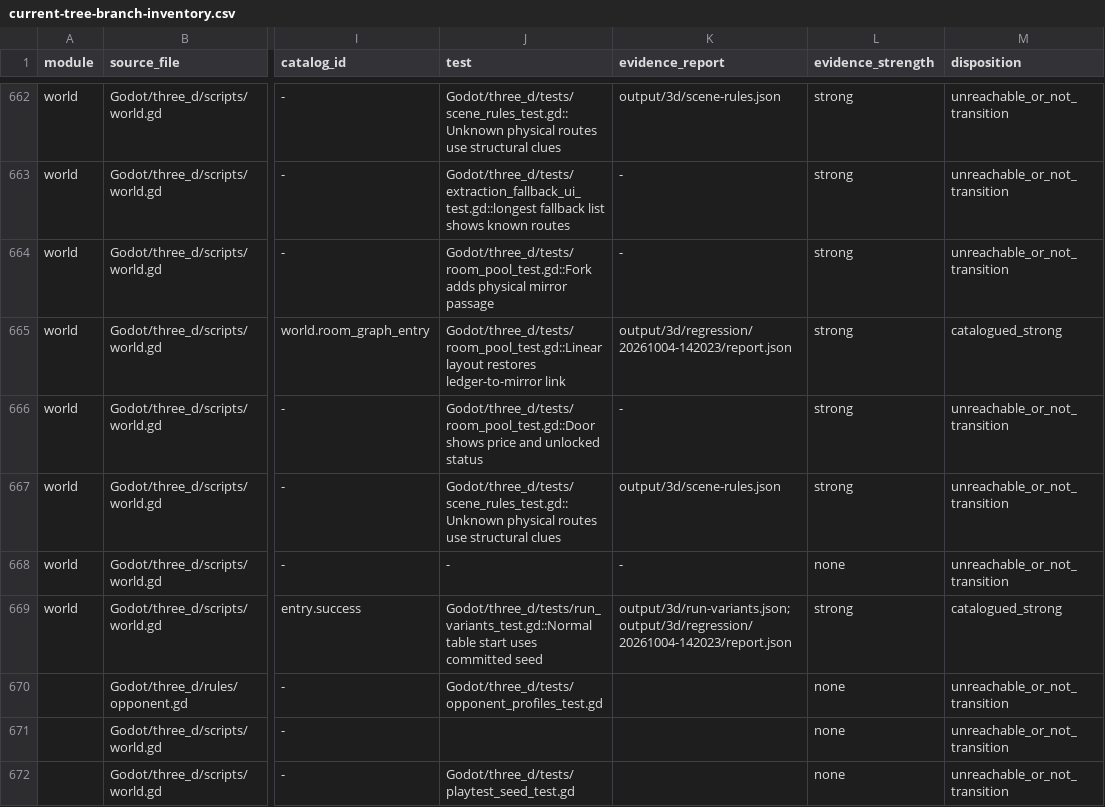
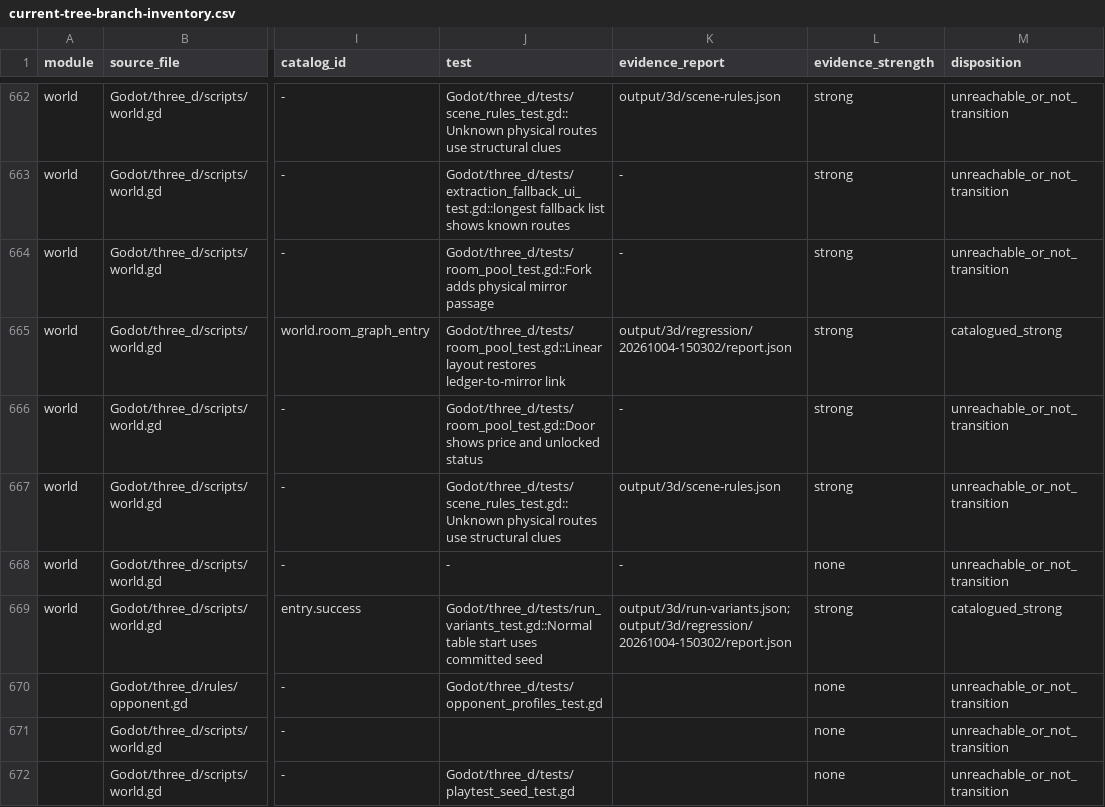
Before and after one commit to spring10-15/Texas-pub, a CSV file: docs/3d-production/external-handoff/A8-global-catalog-audit/current-tree-branch-inventory.csv, drawn as a sheet; only a part is shown, gaps mark what is left out; the diff covers the shown part only; the diff names each change by its address in the sheet, - before the commit and + after, or states it on an @@ line.

```diff
--- a/docs/3d-production/external-handoff/A8-global-catalog-audit/current-tree-branch-inventory.csv
+++ b/docs/3d-production/external-handoff/A8-global-catalog-audit/current-tree-branch-inventory.csv
-K665 (evidence_report): output/3d/regression/20261004-142023/report.json
+K665 (evidence_report): output/3d/regression/20261004-150302/report.json
-K669 (evidence_report): output/3d/run-variants.json;output/3d/regression/20261004-142023/report.json
+K669 (evidence_report): output/3d/run-variants.json;output/3d/regression/20261004-150302/report.json
```
Also changed, not shown: 57 edited cells elsewhere in this file, 27 other files.
